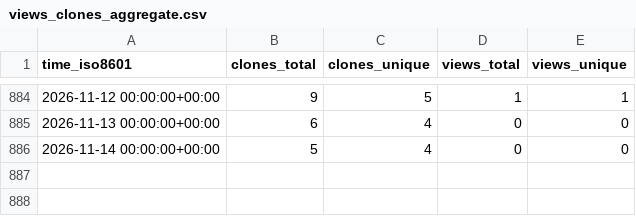
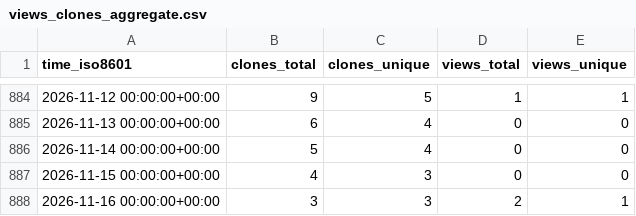
Before and after one commit to grp-bork/nHUMAnN, a CSV file: grp-bork/nHUMAnN/ghrs-data/views_clones_aggregate.csv, drawn as a sheet; only a part is shown, gaps mark what is left out.

```diff
--- a/grp-bork/nHUMAnN/ghrs-data/views_clones_aggregate.csv
+++ b/grp-bork/nHUMAnN/ghrs-data/views_clones_aggregate.csv
@@ -886 +886,3 @@ time_iso8601,clones_total,clones_unique,views_total,views_unique
 2026-11-14 00:00:00+00:00,5,4,0,0
+2026-11-15 00:00:00+00:00,4,3,0,0
+2026-11-16 00:00:00+00:00,3,3,2,1
```
Also changed, not shown: 1 other file.
